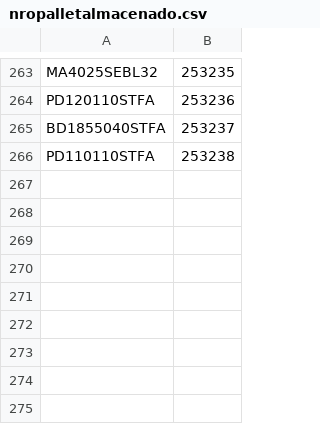
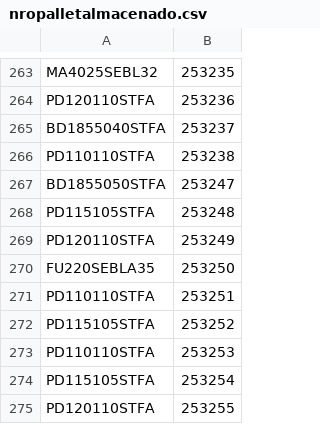
Before and after one commit to gagegfg/Molderil_ListaEmpaque, a CSV file: nropalletalmacenado.csv, drawn as a sheet; only a part is shown, gaps mark what is left out; the diff names each change by its address in the sheet, - before the commit and + after, or states it on an @@ line.

Commit message:
Añadir a nropalletalmacenado.csv desde grilla web

```diff
--- a/nropalletalmacenado.csv
+++ b/nropalletalmacenado.csv
+row 267: BD1855050STFA | 253247
+row 268: PD115105STFA | 253248
+row 269: PD120110STFA | 253249
+row 270: FU220SEBLA35 | 253250
+row 271: PD110110STFA | 253251
+row 272: PD115105STFA | 253252
+row 273: PD110110STFA | 253253
+row 274: PD115105STFA | 253254
+row 275: PD120110STFA | 253255
```
